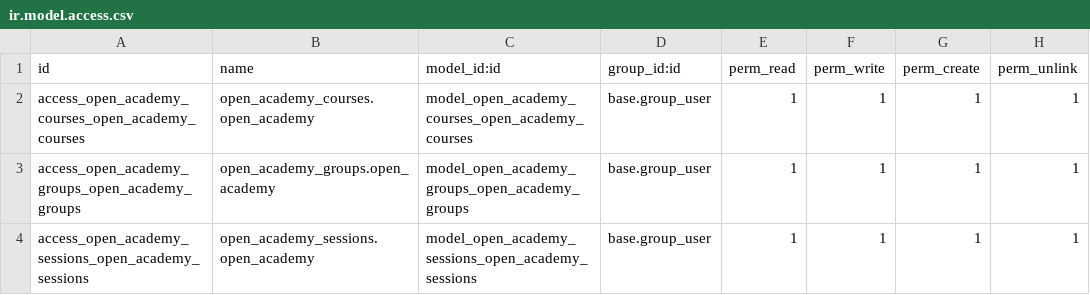
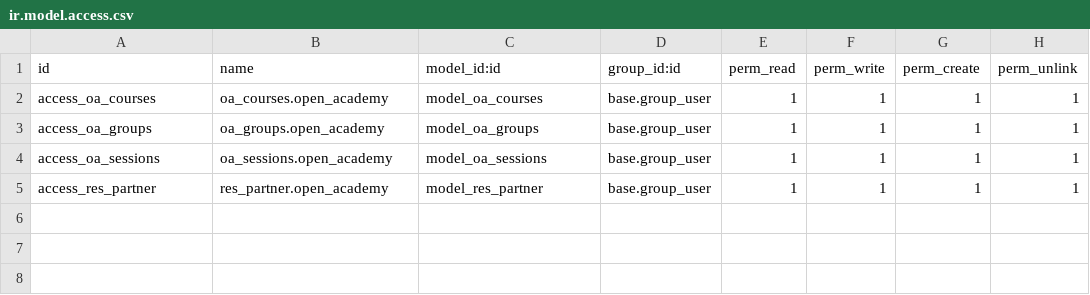
Before and after one commit to ejsp2005/open_academy, a CSV file: security/ir.model.access.csv, drawn as a sheet.

Commit message:
Change names of models and files
Due to long model and file names they were all renamed to shorter and more simpler names.

```diff
--- a/security/ir.model.access.csv
+++ b/security/ir.model.access.csv
@@ -1,4 +1,5 @@
 id,name,model_id:id,group_id:id,perm_read,perm_write,perm_create,perm_unlink
-access_open_academy_courses_open_academy_courses,open_academy_courses.open_academy,model_open_academy_courses_open_academy_courses,base.group_user,1,1,1,1
-access_open_academy_groups_open_academy_groups,open_academy_groups.open_academy,model_open_academy_groups_open_academy_groups,base.group_user,1,1,1,1
-access_open_academy_sessions_open_academy_sessions,open_academy_sessions.open_academy,model_open_academy_sessions_open_academy_sessions,base.group_user,1,1,1,1
+access_oa_courses,oa_courses.open_academy,model_oa_courses,base.group_user,1,1,1,1
+access_oa_groups,oa_groups.open_academy,model_oa_groups,base.group_user,1,1,1,1
+access_oa_sessions,oa_sessions.open_academy,model_oa_sessions,base.group_user,1,1,1,1
+access_res_partner,res_partner.open_academy,model_res_partner,base.group_user,1,1,1,1
```
Also changed, not shown: 9 other files.
